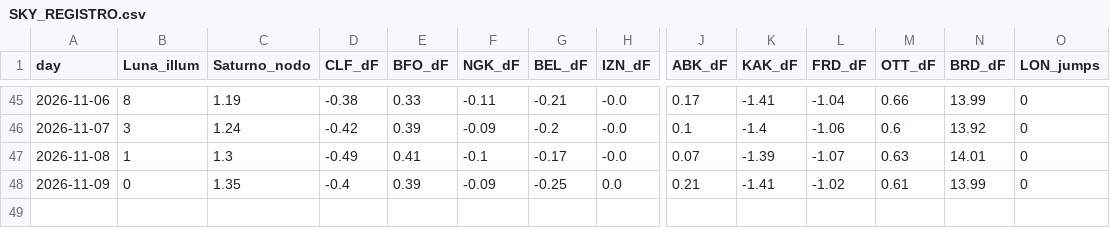
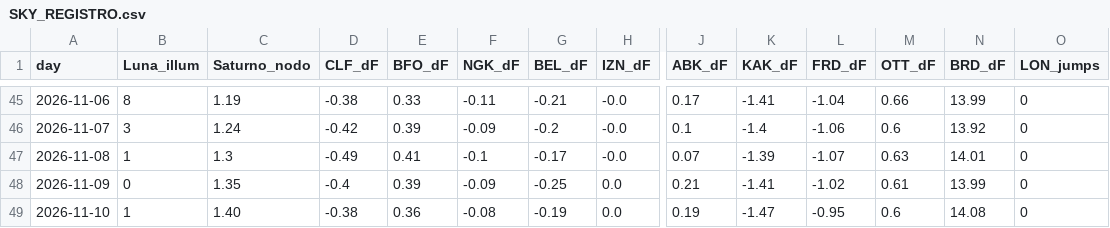
Before and after one commit to lake-dot/SDSky33038, a CSV file: data/days/SKY_REGISTRO.csv, drawn as a sheet; only a part is shown, gaps mark what is left out; rows hold the shown columns only; the diff names each change by its address in the sheet, - before the commit and + after, or states it on an @@ line.

```diff
--- a/data/days/SKY_REGISTRO.csv
+++ b/data/days/SKY_REGISTRO.csv
+row 49: 2026-11-10 | 1 | 1.40 | -0.38 | 0.36 | -0.08 | -0.19 | 0.0 | 0.19 | -1.47 | -0.95 | 0.6 | 14.08 | 0
```
Also changed, not shown: data/days/SKY_EVENTI.csv, data/days/SKY_MARKER.csv, 9 other files.
